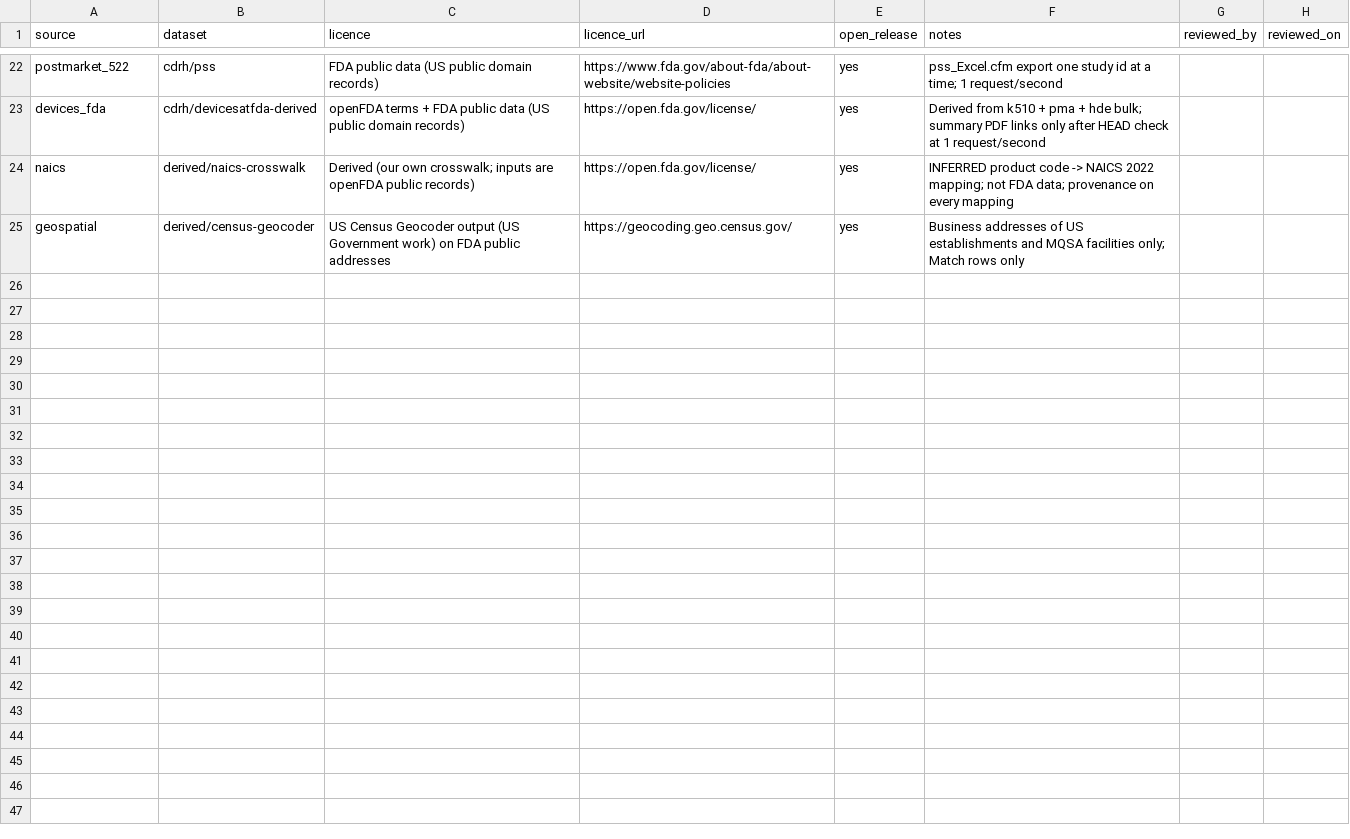
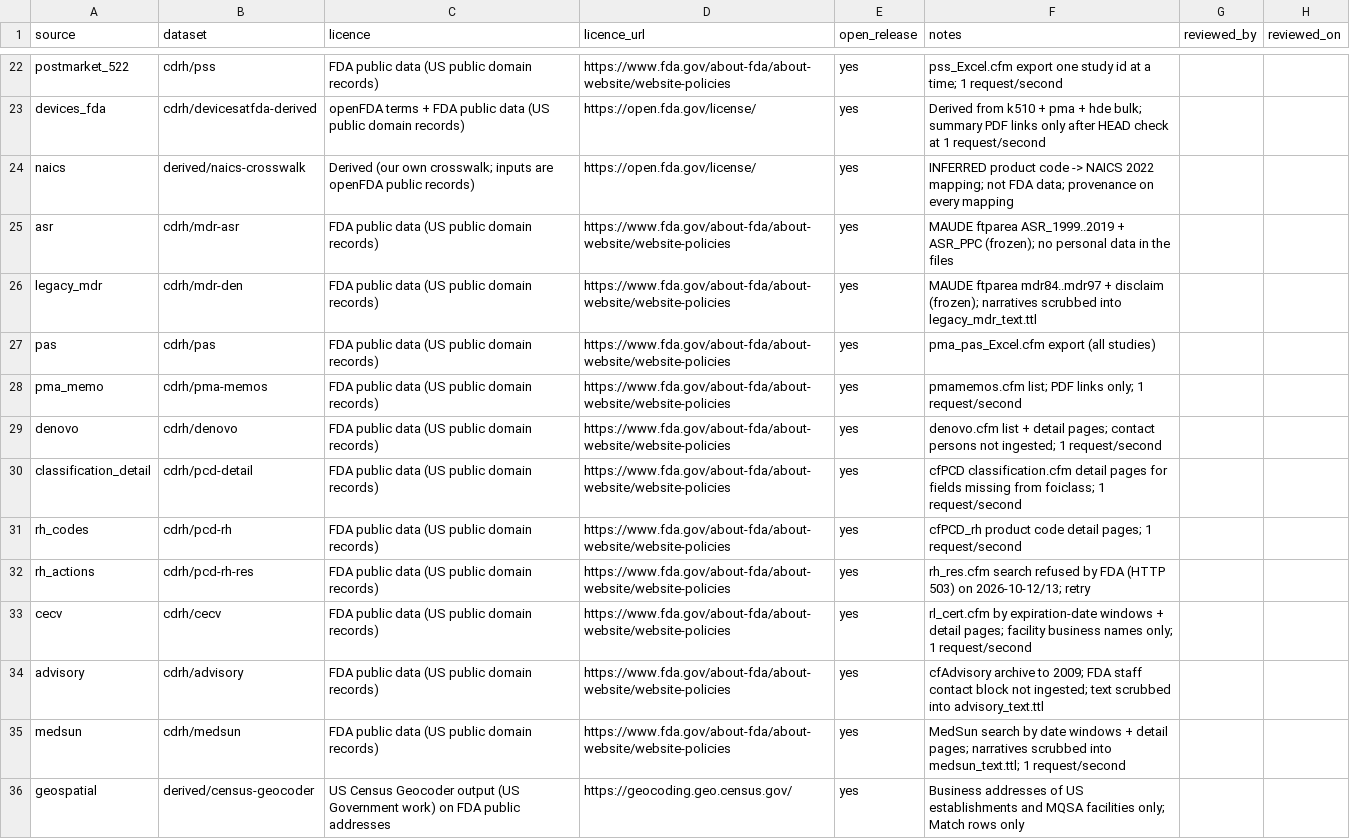
Before and after one commit to medical-device-design/medical-device-kg-pipeline, a CSV file: licence_register.csv, drawn as a sheet; only a part is shown, gaps mark what is left out; the diff names each change by its address in the sheet, - before the commit and + after, or states it on an @@ line.

Commit message:
v0.0.7: add remaining FDA device database sources (part 1 of 7)

```diff
--- a/licence_register.csv
+++ b/licence_register.csv
+row 25: asr | cdrh/mdr-asr | FDA public data (US public domain records) | https://www.fda.gov/about-fda/about-website/website-policies | yes | MAUDE ftparea ASR_1999..2019 + ASR_PPC (frozen); no personal data in the files
+row 26: legacy_mdr | cdrh/mdr-den | FDA public data (US public domain records) | https://www.fda.gov/about-fda/about-website/website-policies | yes | MAUDE ftparea mdr84..mdr97 + disclaim (frozen); narratives scrubbed into legacy_mdr_text.ttl
+row 27: pas | cdrh/pas | FDA public data (US public domain records) | https://www.fda.gov/about-fda/about-website/website-policies | yes | pma_pas_Excel.cfm export (all studies)
+row 28: pma_memo | cdrh/pma-memos | FDA public data (US public domain records) | https://www.fda.gov/about-fda/about-website/website-policies | yes | pmamemos.cfm list; PDF links only; 1 request/second
+row 29: denovo | cdrh/denovo | FDA public data (US public domain records) | https://www.fda.gov/about-fda/about-website/website-policies | yes | denovo.cfm list + detail pages; contact persons not ingested; 1 request/second
+row 30: classification_detail | cdrh/pcd-detail | FDA public data (US public domain records) | https://www.fda.gov/about-fda/about-website/website-policies | yes | cfPCD classification.cfm detail pages for fields missing from foiclass; 1 request/second
+row 31: rh_codes | cdrh/pcd-rh | FDA public data (US public domain records) | https://www.fda.gov/about-fda/about-website/website-policies | yes | cfPCD_rh product code detail pages; 1 request/second
+row 32: rh_actions | cdrh/pcd-rh-res | FDA public data (US public domain records) | https://www.fda.gov/about-fda/about-website/website-policies | yes | rh_res.cfm search refused by FDA (HTTP 503) on 2026-10-12/13; retry
+row 33: cecv | cdrh/cecv | FDA public data (US public domain records) | https://www.fda.gov/about-fda/about-website/website-policies | yes | rl_cert.cfm by expiration-date windows + detail pages; facility business names only; 1 request/second
+row 34: advisory | cdrh/advisory | FDA public data (US public domain records) | https://www.fda.gov/about-fda/about-website/website-policies | yes | cfAdvisory archive to 2009; FDA staff contact block not ingested; text scrubbed into advisory_text.ttl
+row 35: medsun | cdrh/medsun | FDA public data (US public domain records) | https://www.fda.gov/about-fda/about-website/website-policies | yes | MedSun search by date windows + detail pages; narratives scrubbed into medsun_text.ttl; 1 request/second
```
Also changed, not shown: 5 other files.
